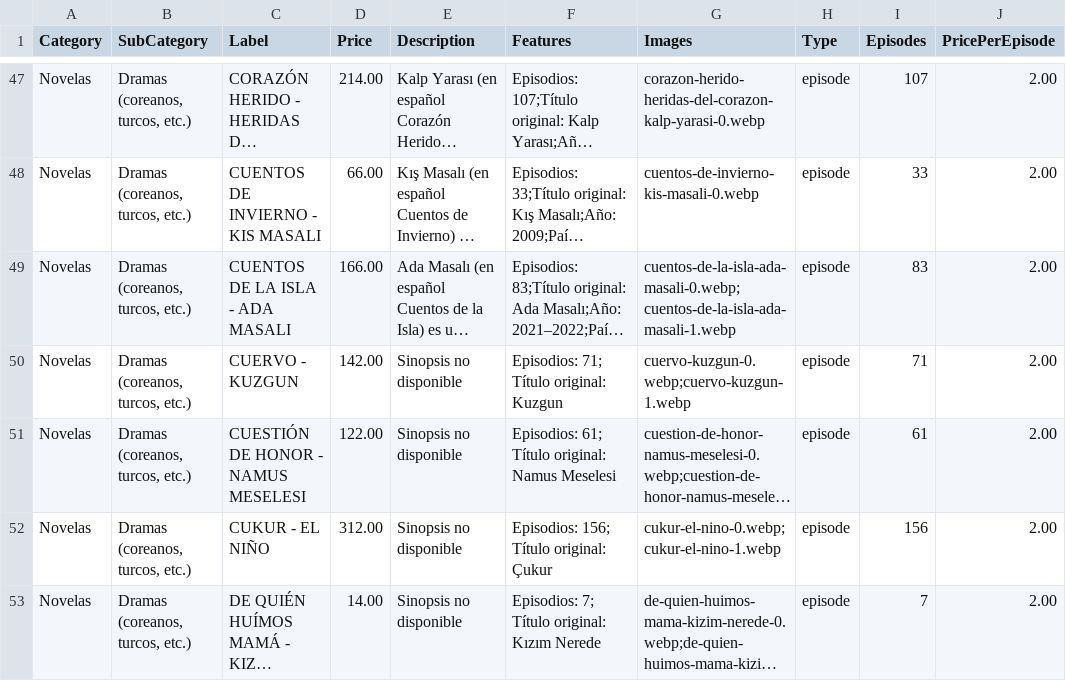
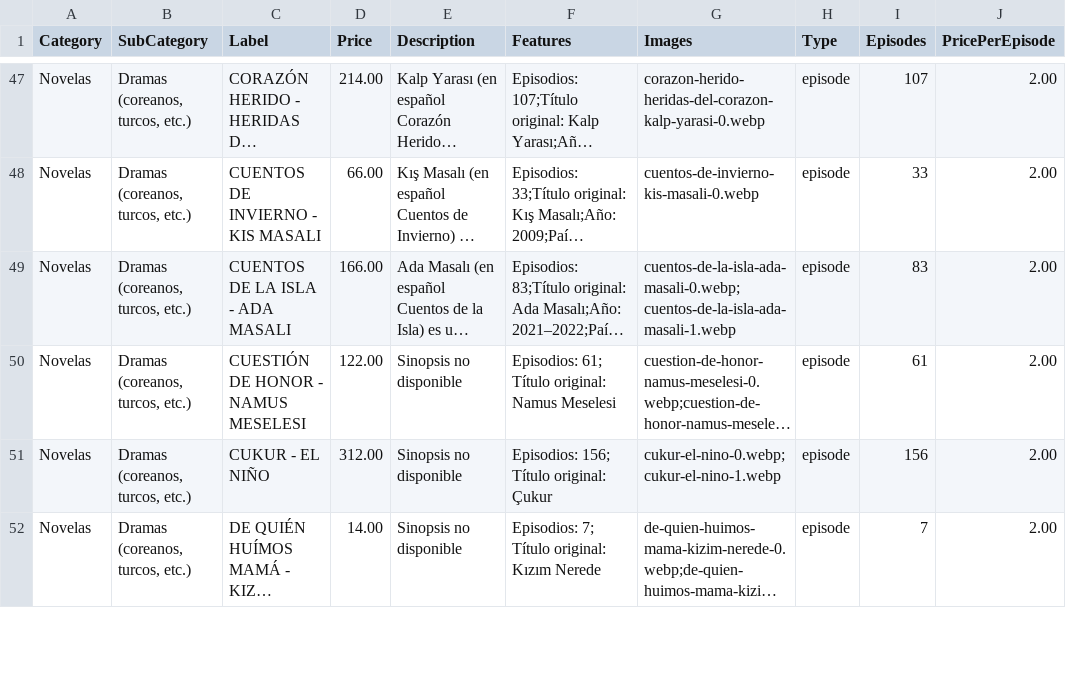
Before and after one commit to suarezangulo/MERCADO, a CSV file: data/catalogo.csv, drawn as a sheet; only a part is shown, gaps mark what is left out; long unchanged cells end in …; the diff names each change by its address in the sheet, - before the commit and + after, or states it on an @@ line.

Commit message:
Actualizar catálogo desde panel de administración

```diff
--- a/data/catalogo.csv
+++ b/data/catalogo.csv
-row 50: Novelas | Dramas (coreanos, turcos, etc.) | CUERVO - KUZGUN | 142.00 | Sinopsis no disponible | Episodios: 71; Título original: Kuzgun | cuervo-kuzgun-0.webp;cuervo-kuzgun-1.webp | episode | 71 | 2.00
```
